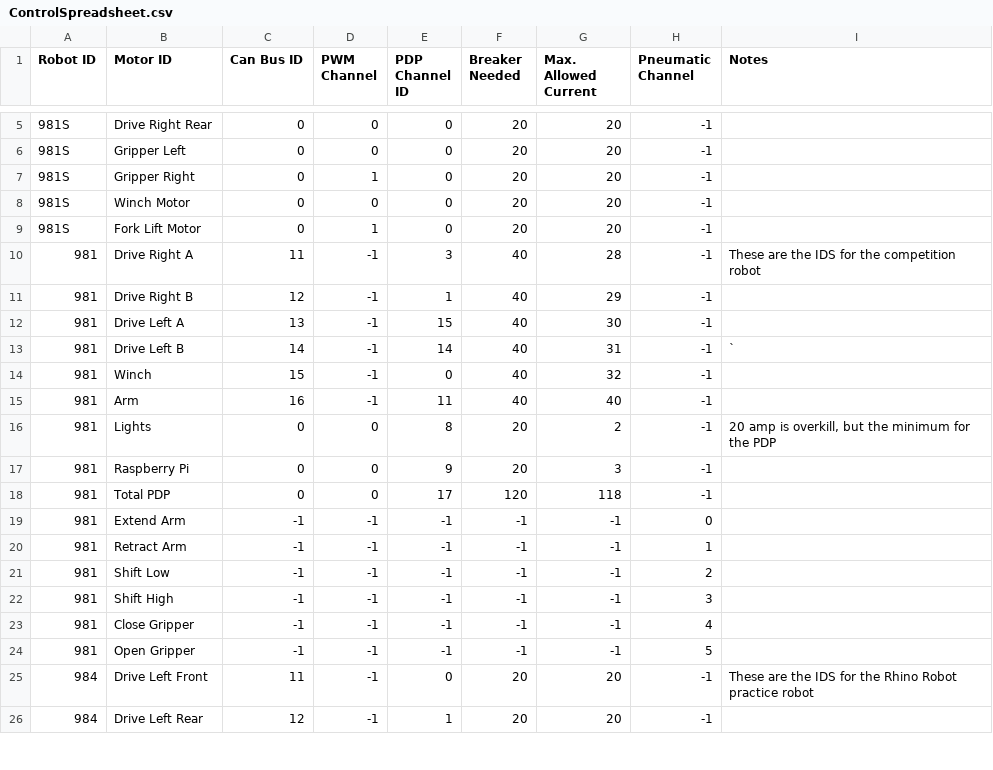
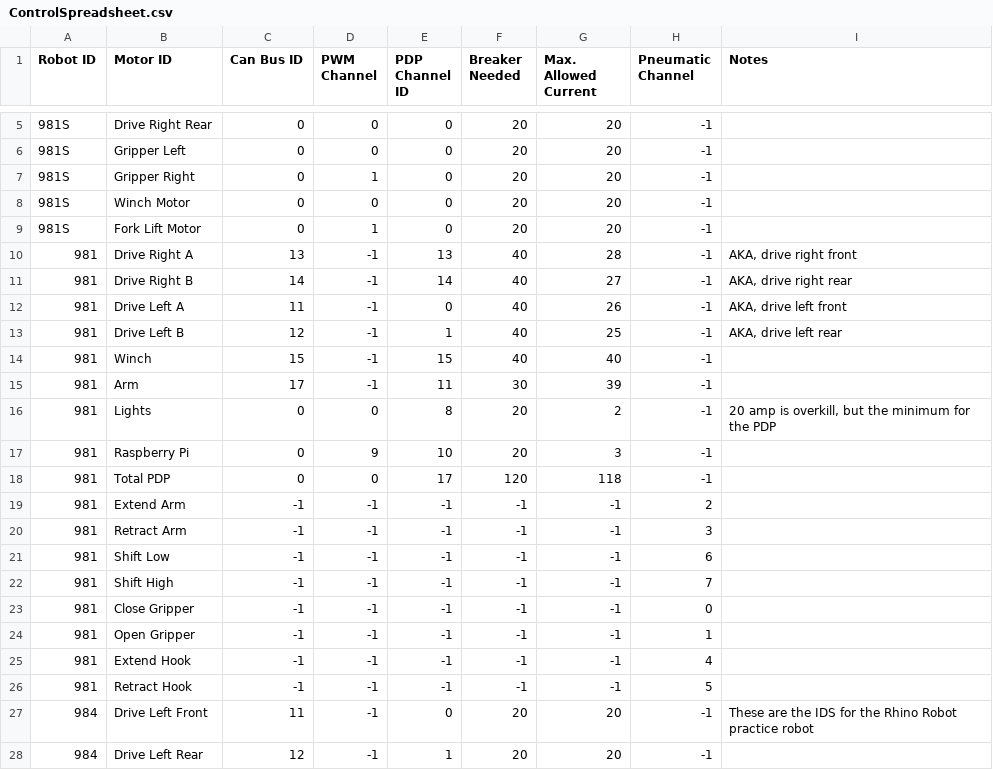
Before and after one commit to SnoBotics981/981LabViewComponents, a CSV file: ControlSpreadsheet.csv, drawn as a sheet; only a part is shown, gaps mark what is left out.

```diff
--- a/ControlSpreadsheet.csv
+++ b/ControlSpreadsheet.csv
@@ -9,17 +9,19 @@ Robot ID,Motor ID,Can Bus ID,PWM Channel,PDP Channel ID,Breaker Needed,Max. Allo
 981S,Fork Lift Motor,0,1,0,20,20,-1,
-981,Drive Right A,11,-1,3,40,28,-1,These are the IDS for the competition robot
-981,Drive Right B,12,-1,1,40,29,-1,
-981,Drive Left A,13,-1,15,40,30,-1,
-981,Drive Left B,14,-1,14,40,31,-1,`
-981,Winch,15,-1,0,40,32,-1,
-981,Arm,16,-1,11,40,40,-1,
+981,Drive Right A,13,-1,13,40,28,-1,"AKA, drive right front"
+981,Drive Right B,14,-1,14,40,27,-1,"AKA, drive right rear"
+981,Drive Left A,11,-1,0,40,26,-1,"AKA, drive left front"
+981,Drive Left B,12,-1,1,40,25,-1,"AKA, drive left rear"
+981,Winch,15,-1,15,40,40,-1,
+981,Arm,17,-1,11,30,39,-1,
 981,Lights,0,0,8,20,2,-1,"20 amp is overkill, but the minimum for the PDP"
-981,Raspberry Pi,0,0,9,20,3,-1,
+981,Raspberry Pi,0,9,10,20,3,-1,
 981,Total PDP,0,0,17,120,118,-1,
-981,Extend Arm,-1,-1,-1,-1,-1,0,
-981,Retract Arm,-1,-1,-1,-1,-1,1,
-981,Shift Low,-1,-1,-1,-1,-1,2,
-981,Shift High,-1,-1,-1,-1,-1,3,
-981,Close Gripper,-1,-1,-1,-1,-1,4,
-981,Open Gripper,-1,-1,-1,-1,-1,5,
+981,Extend Arm,-1,-1,-1,-1,-1,2,
+981,Retract Arm,-1,-1,-1,-1,-1,3,
+981,Shift Low,-1,-1,-1,-1,-1,6,
+981,Shift High,-1,-1,-1,-1,-1,7,
+981,Close Gripper,-1,-1,-1,-1,-1,0,
+981,Open Gripper,-1,-1,-1,-1,-1,1,
+981,Extend Hook,-1,-1,-1,-1,-1,4,
+981,Retract Hook,-1,-1,-1,-1,-1,5,
 984,Drive Left Front,11,-1,0,20,20,-1,These are the IDS for the Rhino Robot practice robot
```
Also changed, not shown: 19 other files.
